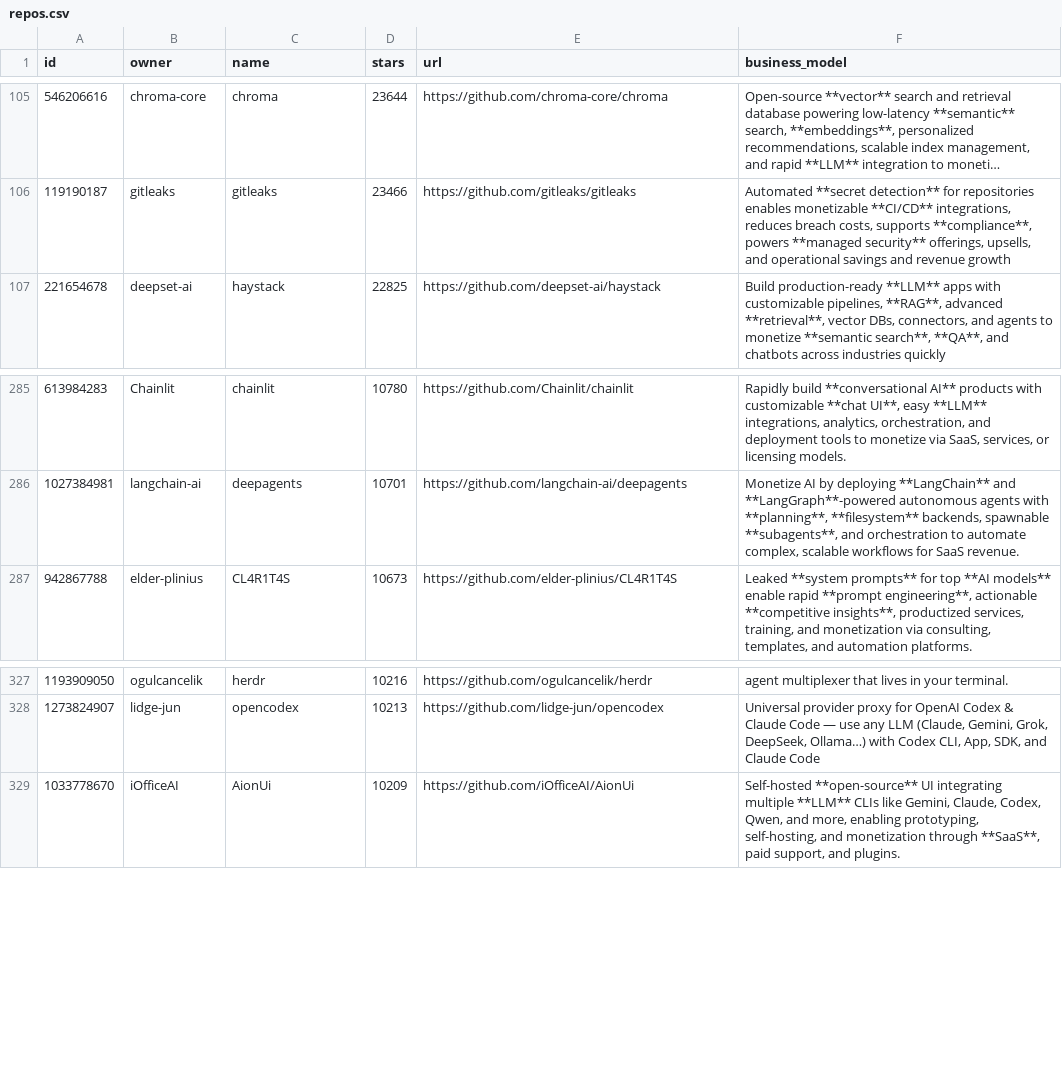
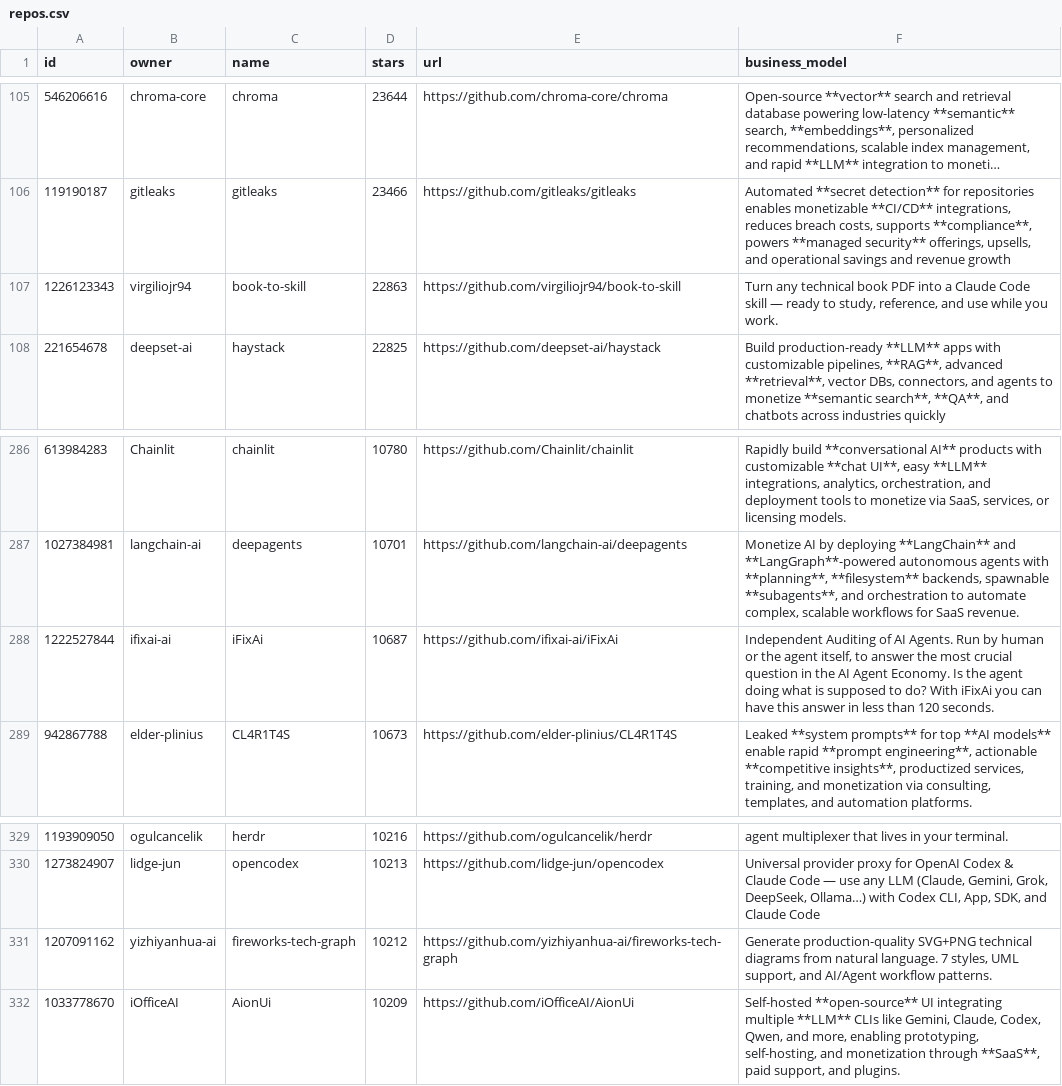
Before and after one commit to garymengcom/EarnWithAI, a CSV file: repos.csv, drawn as a sheet; only a part is shown, gaps mark what is left out; long unchanged cells end in ….

```diff
--- a/repos.csv
+++ b/repos.csv
@@ -106,2 +106,3 @@ id,owner,name,stars,url,business_model
 119190187,gitleaks,gitleaks,23466,https://github.com/gitleaks/gitleaks,"Automated **secret detection** for repositories enables monetizable **CI/CD** integrations, reduces breach costs, supports **compliance**, powers **managed security** offerings, upsells, and operational savings and revenue growth"
+1226123343,virgiliojr94,book-to-skill,22863,https://github.com/virgiliojr94/book-to-skill,"Turn any technical book PDF into a Claude Code skill — ready to study, reference, and use while you work."
 221654678,deepset-ai,haystack,22825,https://github.com/deepset-ai/haystack,"Build production-ready **LLM** apps with customizable pipelines, **RAG**, advanced **retrieval**, vector DBs, connectors, and agents to monetize **semantic search**, **QA**, and chatbots across industries quickly"
@@ -286,2 +287,3 @@ id,owner,name,stars,url,business_model
 1027384981,langchain-ai,deepagents,10701,https://github.com/langchain-ai/deepagents,"Monetize AI by deploying **LangChain** and **LangGraph**-powered autonomous agents with **planning**, **filesystem** backends, spawnable **subagents**, and orchestration to automate complex, scalable workflows for SaaS revenue."
+1222527844,ifixai-ai,iFixAi,10687,https://github.com/ifixai-ai/iFixAi,"Independent Auditing of AI Agents. Run by human or the agent itself, to answer the most crucial question in the AI Agent Economy. Is the agent doing what is supposed to do? With iFixAi you can have this answer in less than 120 seconds."
 942867788,elder-plinius,CL4R1T4S,10673,https://github.com/elder-plinius/CL4R1T4S,"Leaked **system prompts** for top **AI models** enable rapid **prompt engineering**, actionable **competitive insights**, productized services, training, and monetization via consulting, templates, and automation platforms."
@@ -328,2 +330,3 @@ id,owner,name,stars,url,business_model
 1273824907,lidge-jun,opencodex,10213,https://github.com/lidge-jun/opencodex,"Universal provider proxy for OpenAI Codex & Claude Code — use any LLM (Claude, Gemini, Grok, DeepSeek, Ollama…) with Codex CLI, App, SDK, and Claude Code"
+1207091162,yizhiyanhua-ai,fireworks-tech-graph,10212,https://github.com/yizhiyanhua-ai/fireworks-tech-graph,"Generate production-quality SVG+PNG technical diagrams from natural language. 7 styles, UML support, and AI/Agent workflow patterns."
 1033778670,iOfficeAI,AionUi,10209,https://github.com/iOfficeAI/AionUi,"Self-hosted **open-source** UI integrating multiple **LLM** CLIs like Gemini, Claude, Codex, Qwen, and more, enabling prototyping, self-hosting, and monetization through **SaaS**, paid support, and plugins."
```
Also changed, not shown: 1 other file.
